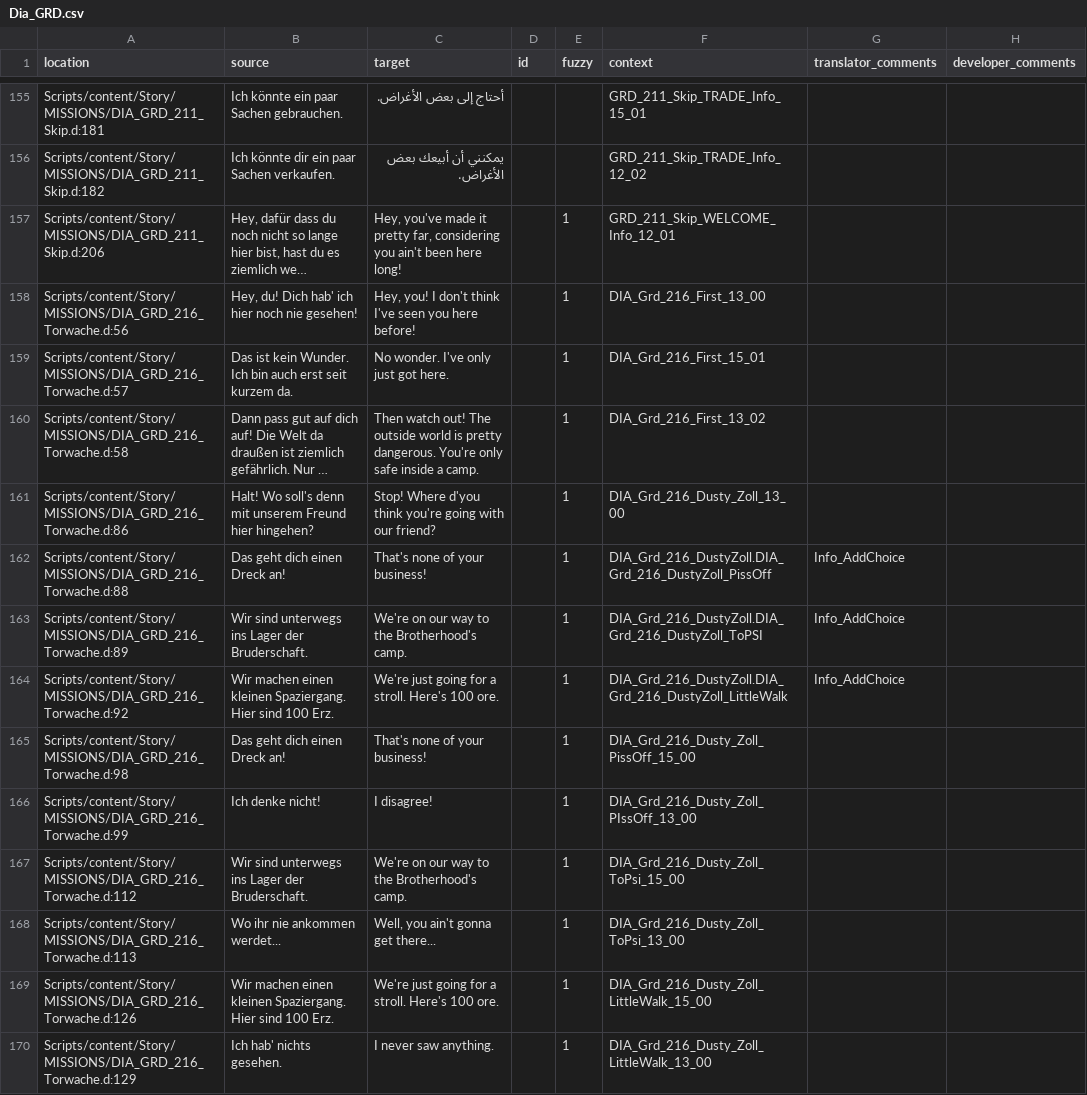
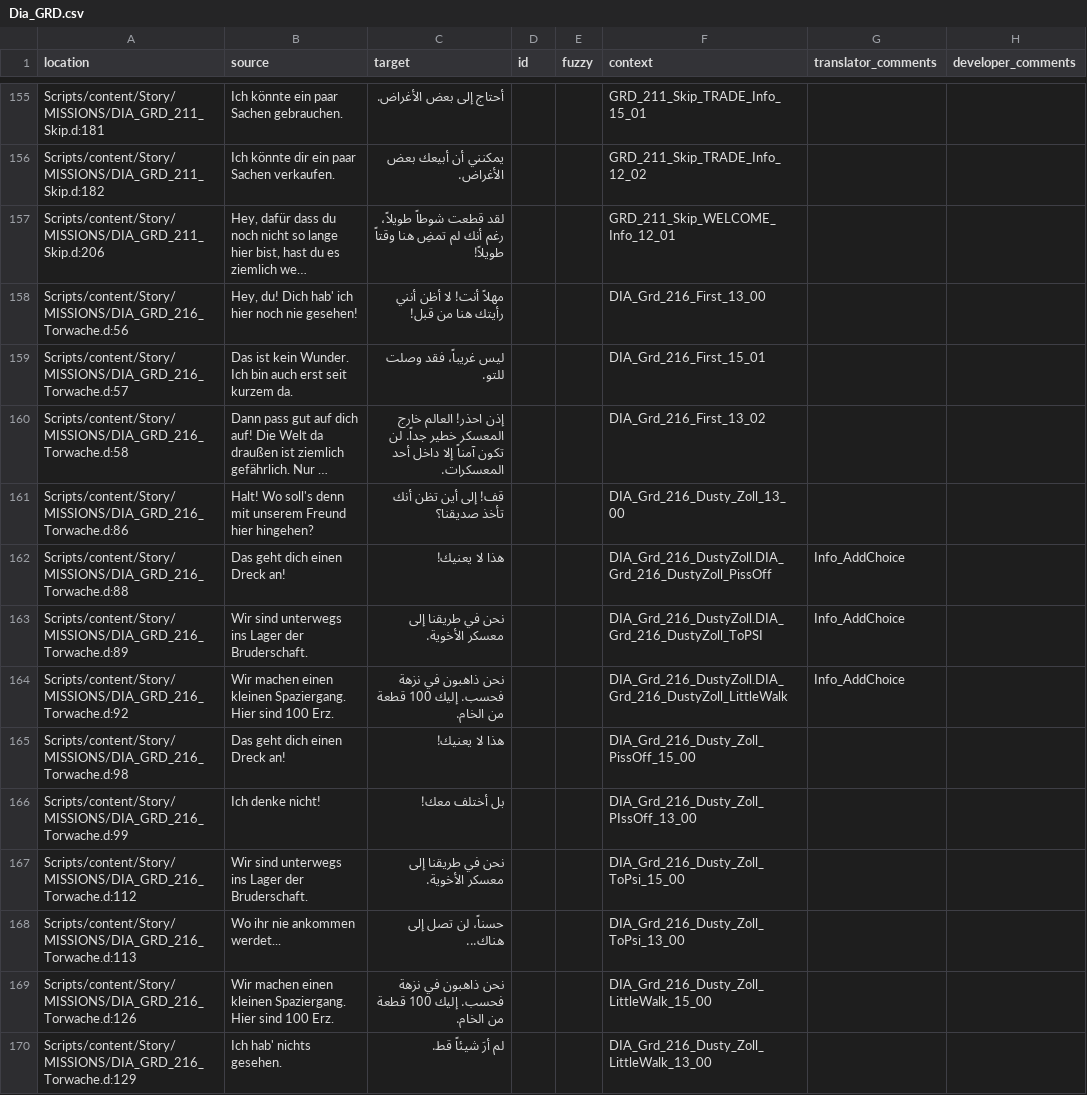
Before and after one commit to 2Saud-coder/Gothic-1-localization, a CSV file: .translations/ar/Dia_GRD.csv, drawn as a sheet; only a part is shown, gaps mark what is left out; long unchanged cells end in …; the diff covers the shown part only; the diff names each change by its address in the sheet, - before the commit and + after, or states it on an @@ line.

```diff
--- a/.translations/ar/Dia_GRD.csv
+++ b/.translations/ar/Dia_GRD.csv
-C157 (target): Hey, you've made it pretty far, considering you ain't been here long!
+C157 (target): لقد قطعت شوطاً طويلاً، رغم أنك لم تمضِ هنا وقتاً طويلاً!
-E157:E170 (fuzzy): 1
+E157:E170 (fuzzy): (empty)
-C158 (target): Hey, you! I don't think I've seen you here before!
+C158 (target): مهلاً أنت! لا أظن أنني رأيتك هنا من قبل!
-C159 (target): No wonder. I've only just got here.
+C159 (target): ليس غريباً، فقد وصلت للتو.
-C160 (target): Then watch out! The outside world is pretty dangerous. You're only safe inside a camp.
+C160 (target): إذن احذر! العالم خارج المعسكر خطير جداً. لن تكون آمناً إلا داخل أحد المعسكرات.
-C161 (target): Stop! Where d'you think you're going with our friend?
+C161 (target): قف! إلى أين تظن أنك تأخذ صديقنا؟
-C162 (target): That's none of your business!
+C162 (target): هذا لا يعنيك!
-C163 (target): We're on our way to the Brotherhood's camp.
+C163 (target): نحن في طريقنا إلى معسكر الأخوية.
-C164 (target): We're just going for a stroll. Here's 100 ore.
+C164 (target): نحن ذاهبون في نزهة فحسب. إليك 100 قطعة من الخام.
-C165 (target): That's none of your business!
+C165 (target): هذا لا يعنيك!
-C166 (target): I disagree!
+C166 (target): بل أختلف معك!
-C167 (target): We're on our way to the Brotherhood's camp.
+C167 (target): نحن في طريقنا إلى معسكر الأخوية.
-C168 (target): Well, you ain't gonna get there...
+C168 (target): حسناً، لن تصل إلى هناك...
-C169 (target): We're just going for a stroll. Here's 100 ore.
+C169 (target): نحن ذاهبون في نزهة فحسب. إليك 100 قطعة من الخام.
-C170 (target): I never saw anything.
+C170 (target): لم أرَ شيئاً قط.
```
Also changed, not shown: 52 edited cells elsewhere in this file.
